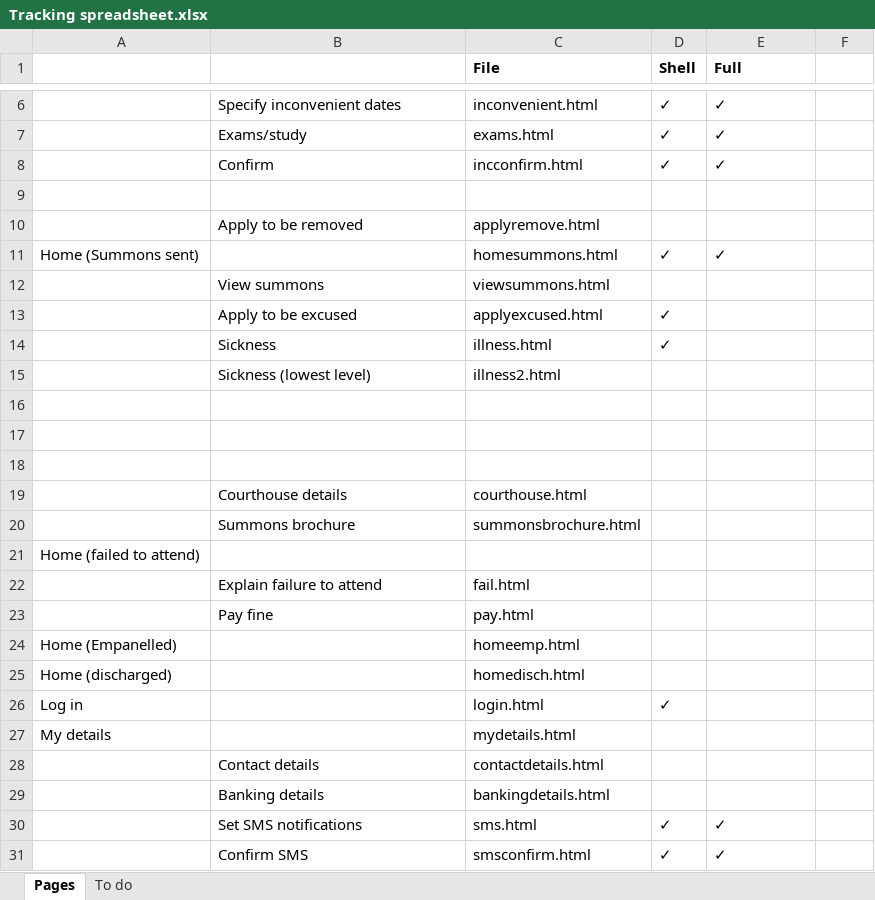
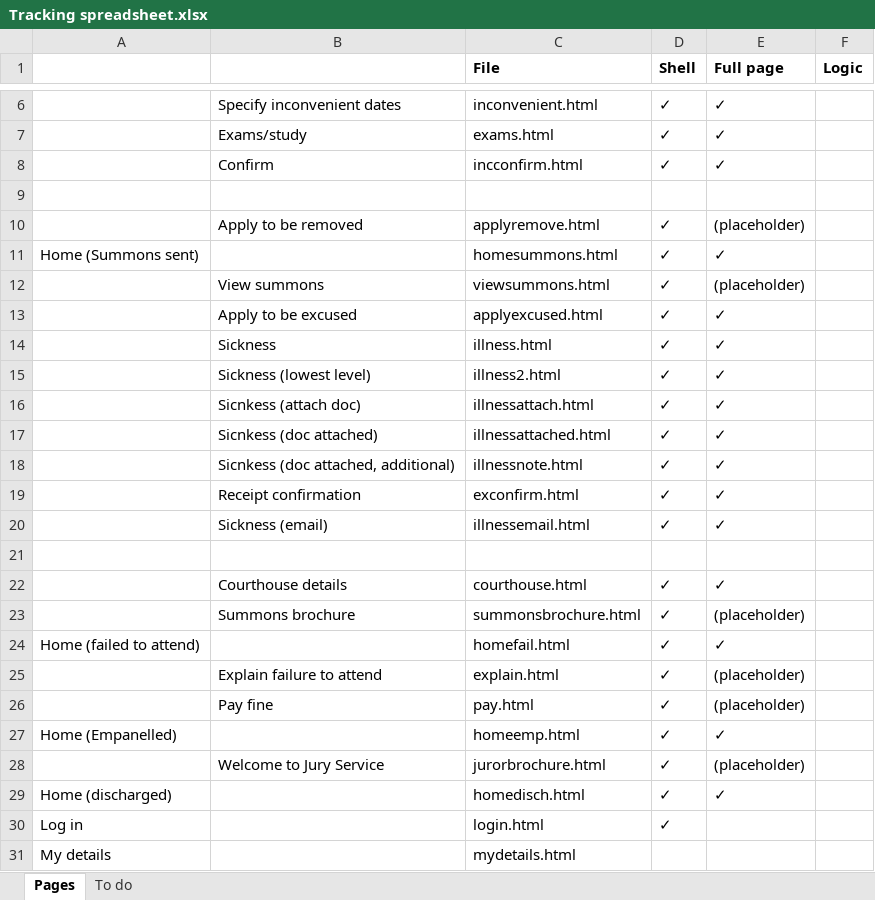
Before and after one commit to gerrygaffney/gerrygaffney.github.io, an Excel workbook: Tracking spreadsheet/Tracking spreadsheet.xlsx, sheet Pages, drawn as a sheet; only a part is shown, gaps mark what is left out; the shorter side is filled out with more unchanged rows; values as stored, in another font and other column widths than the file's, no borders; removed rows and columns are numbered as before the commit, all else as after; the diff names each change by its address in the sheet, - before the commit and + after, or states it on an @@ line.

```diff
--- a/Tracking spreadsheet/Tracking spreadsheet.xlsx (sheet Pages)
+++ b/Tracking spreadsheet/Tracking spreadsheet.xlsx (sheet Pages)
-E1: Full
+E1: Full page
-F1: (empty)
+F1: Logic
-D10 (Shell): (empty)
+D10 (Shell): ✓
-E10 (Full page): (empty)
+E10 (Full page): (placeholder)
-D12 (Shell): (empty)
+D12 (Shell): ✓
-E12 (Full page): (empty)
+E12 (Full page): (placeholder)
-E13:E15 (Full page): (empty)
+E13:E15 (Full page): ✓
-D15 (Shell): (empty)
+D15 (Shell): ✓
+row 16:  | Sicnkess (attach doc) | illnessattach.html | ✓ | ✓
+row 17:  | Sicnkess (doc attached) | illnessattached.html | ✓ | ✓
+row 18:  | Sicnkess (doc attached, additional) | illnessnote.html | ✓ | ✓
+row 19:  | Receipt confirmation | exconfirm.html | ✓ | ✓
+row 20:  | Sickness (email) | illnessemail.html | ✓ | ✓
-row 17: (empty)
-row 18: (empty)
-D22:D23 (Shell): (empty)
+D22:D23 (Shell): ✓
-E22 (Full page): (empty)
+E22 (Full page): ✓
-E23 (Full page): (empty)
+E23 (Full page): (placeholder)
-row 21: Home (failed to attend)
-row 22:  | Explain failure to attend | fail.html
+row 24: Home (failed to attend) |  | homefail.html | ✓ | ✓
+row 25:  | Explain failure to attend | explain.html | ✓ | (placeholder)
-D26:D27 (Shell): (empty)
+D26:D27 (Shell): ✓
-E26 (Full page): (empty)
+E26 (Full page): (placeholder)
-E27 (Full page): (empty)
+E27 (Full page): ✓
+row 28:  | Welcome to Jury Service | jurorbrochure.html | ✓ | (placeholder)
-D29 (Shell): (empty)
+D29 (Shell): ✓
-E29 (Full page): (empty)
+E29 (Full page): ✓
```
Also changed, not shown: sheet To do, 20 other files.
